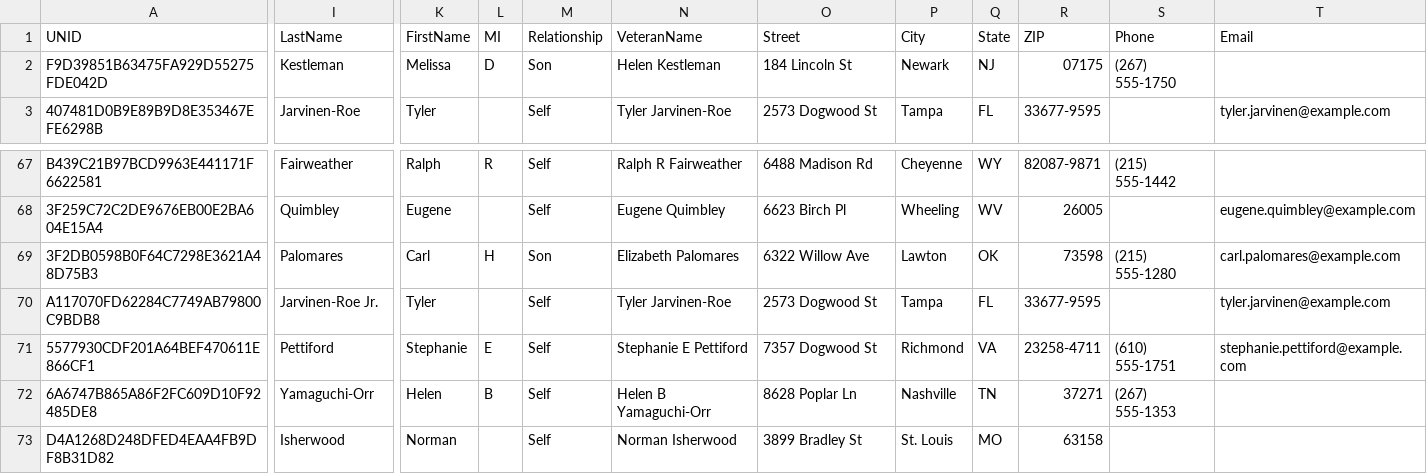
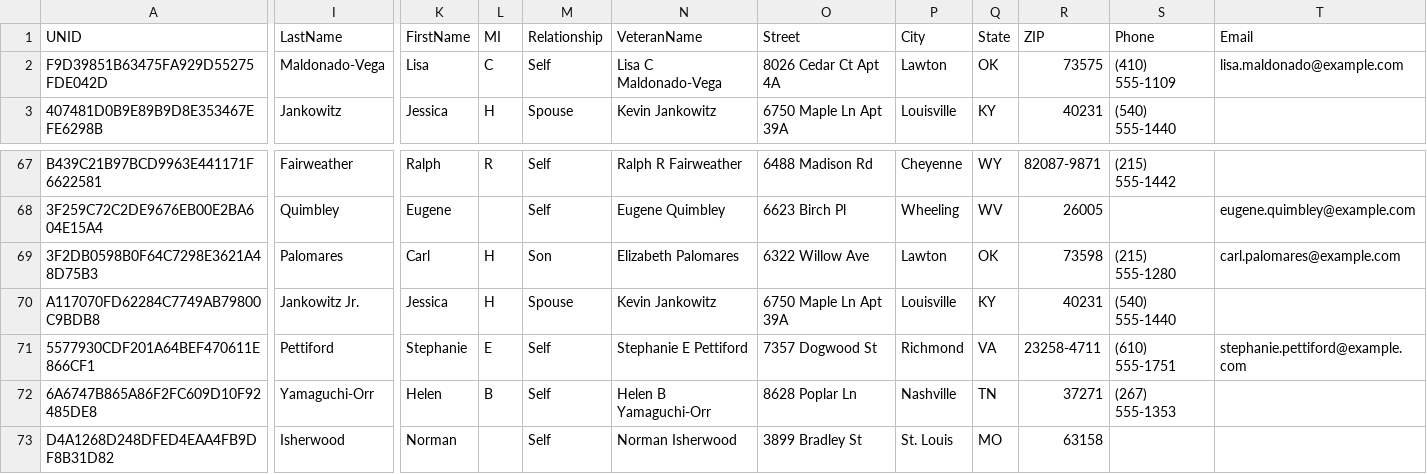
Before and after one commit to lucas-gebhart/COG-GTM-haas-domino-legacy, a CSV file: export/csv/vetmedals-Requester.csv, drawn as a sheet; only a part is shown, gaps mark what is left out; the diff covers the shown part only; the diff names each change by its address in the sheet, - before the commit and + after, or states it on an @@ line.

```diff
--- a/export/csv/vetmedals-Requester.csv
+++ b/export/csv/vetmedals-Requester.csv
-I2 (LastName): Kestleman
+I2 (LastName): Maldonado-Vega
-K2 (FirstName): Melissa
+K2 (FirstName): Lisa
-L2 (MI): D
+L2 (MI): C
-M2 (Relationship): Son
+M2 (Relationship): Self
-N2 (VeteranName): Helen Kestleman
+N2 (VeteranName): Lisa C Maldonado-Vega
-O2 (Street): 184 Lincoln St
+O2 (Street): 8026 Cedar Ct Apt 4A
-P2 (City): Newark
+P2 (City): Lawton
-Q2 (State): NJ
+Q2 (State): OK
-R2 (ZIP): 07175
+R2 (ZIP): 73575
-S2 (Phone): (267) 555-1750
+S2 (Phone): (410) 555-1109
-T2 (Email): (empty)
+T2 (Email): lisa.maldonado@example.com
-I3 (LastName): Jarvinen-Roe
+I3 (LastName): Jankowitz
-K3 (FirstName): Tyler
+K3 (FirstName): Jessica
-L3 (MI): (empty)
+L3 (MI): H
-M3 (Relationship): Self
+M3 (Relationship): Spouse
-N3 (VeteranName): Tyler Jarvinen-Roe
+N3 (VeteranName): Kevin Jankowitz
-O3 (Street): 2573 Dogwood St
+O3 (Street): 6750 Maple Ln Apt 39A
-P3 (City): Tampa
+P3 (City): Louisville
-Q3 (State): FL
+Q3 (State): KY
-R3 (ZIP): 33677-9595
+R3 (ZIP): 40231
-S3 (Phone): (empty)
+S3 (Phone): (540) 555-1440
-T3 (Email): tyler.jarvinen@example.com
+T3 (Email): (empty)
-I70 (LastName): Jarvinen-Roe Jr.
+I70 (LastName): Jankowitz Jr.
-K70 (FirstName): Tyler
+K70 (FirstName): Jessica
-L70 (MI): (empty)
+L70 (MI): H
-M70 (Relationship): Self
+M70 (Relationship): Spouse
-N70 (VeteranName): Tyler Jarvinen-Roe
+N70 (VeteranName): Kevin Jankowitz
-O70 (Street): 2573 Dogwood St
+O70 (Street): 6750 Maple Ln Apt 39A
-P70 (City): Tampa
+P70 (City): Louisville
-Q70 (State): FL
+Q70 (State): KY
-R70 (ZIP): 33677-9595
+R70 (ZIP): 40231
-S70 (Phone): (empty)
+S70 (Phone): (540) 555-1440
-T70 (Email): tyler.jarvinen@example.com
+T70 (Email): (empty)
```
Also changed, not shown: 55 edited cells elsewhere in this file, export/csv/vetmedals-AuthorizationFile.csv, export/csv/vetmedals-CaseNote.csv, 48 other files.
